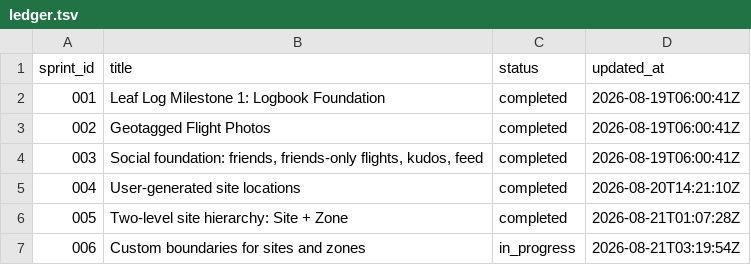
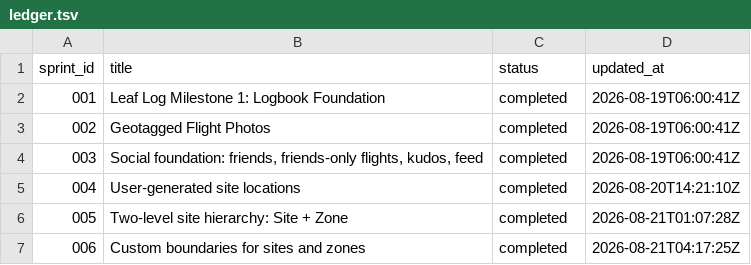
Before and after one commit to adam26-ai/leaf-log, a TSV file: docs/sprints/ledger.tsv, drawn as a sheet.

```diff
--- a/docs/sprints/ledger.tsv
+++ b/docs/sprints/ledger.tsv
@@ -6,2 +6,2 @@ sprint_id	title	status	updated_at
 005	Two-level site hierarchy: Site + Zone	completed	2026-08-21T01:07:28Z
-006	Custom boundaries for sites and zones	in_progress	2026-08-21T03:19:54Z
+006	Custom boundaries for sites and zones	completed	2026-08-21T04:17:25Z
```
Also changed, not shown: 2 other files.
